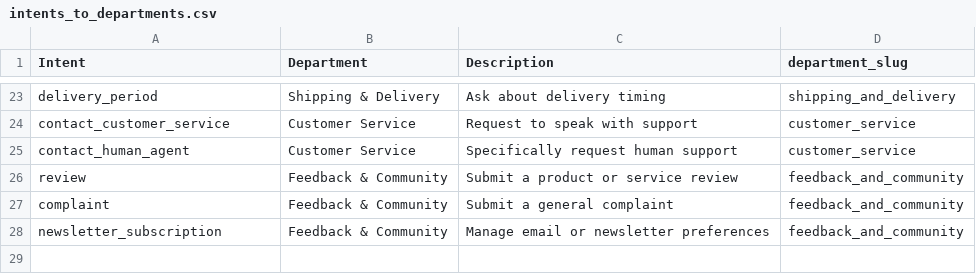
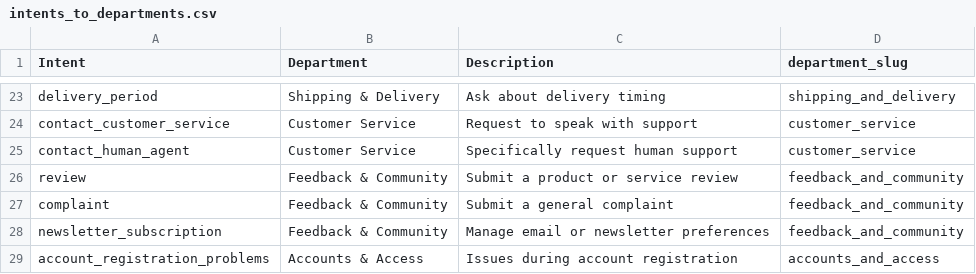
Before and after one commit to AbdelhadySayed/complaint-ticketing-system, a CSV file: backend/intents_to_departments.csv, drawn as a sheet; only a part is shown, gaps mark what is left out; the diff names each change by its address in the sheet, - before the commit and + after, or states it on an @@ line.

Commit message:
updated backend database and api added faker for fake data

```diff
--- a/backend/intents_to_departments.csv
+++ b/backend/intents_to_departments.csv
+row 29: account_registration_problems | Accounts & Access | Issues during account registration | accounts_and_access
```
Also changed, not shown: 28 other files.
